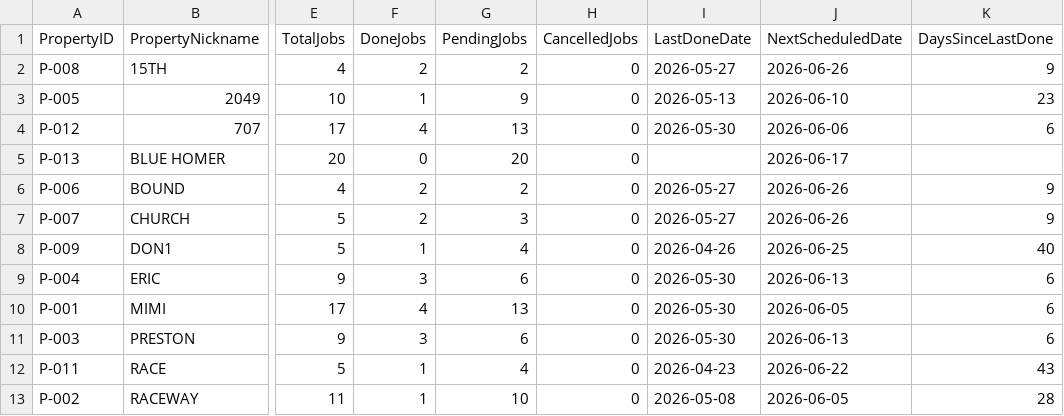
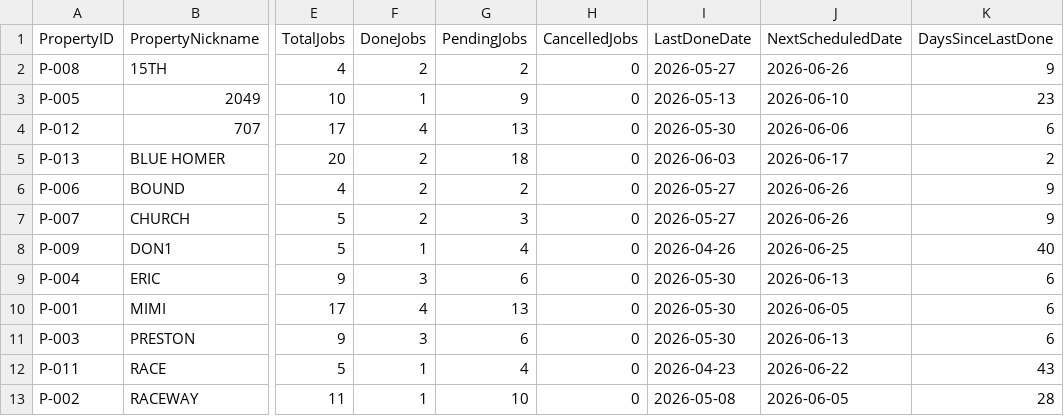
Before and after one commit to emw-oldwell/oldwell-mowing-dashboard, a CSV file: exports/properties.csv, drawn as a sheet; only a part is shown, gaps mark what is left out; the diff names each change by its address in the sheet, - before the commit and + after, or states it on an @@ line.

```diff
--- a/exports/properties.csv
+++ b/exports/properties.csv
-F5 (DoneJobs): 0
+F5 (DoneJobs): 2
-G5 (PendingJobs): 20
+G5 (PendingJobs): 18
-I5 (LastDoneDate): (empty)
+I5 (LastDoneDate): 2026-06-03
-K5 (DaysSinceLastDone): (empty)
+K5 (DaysSinceLastDone): 2
```
Also changed, not shown: exports/crews.csv, exports/schedule.csv, 1 other file.
